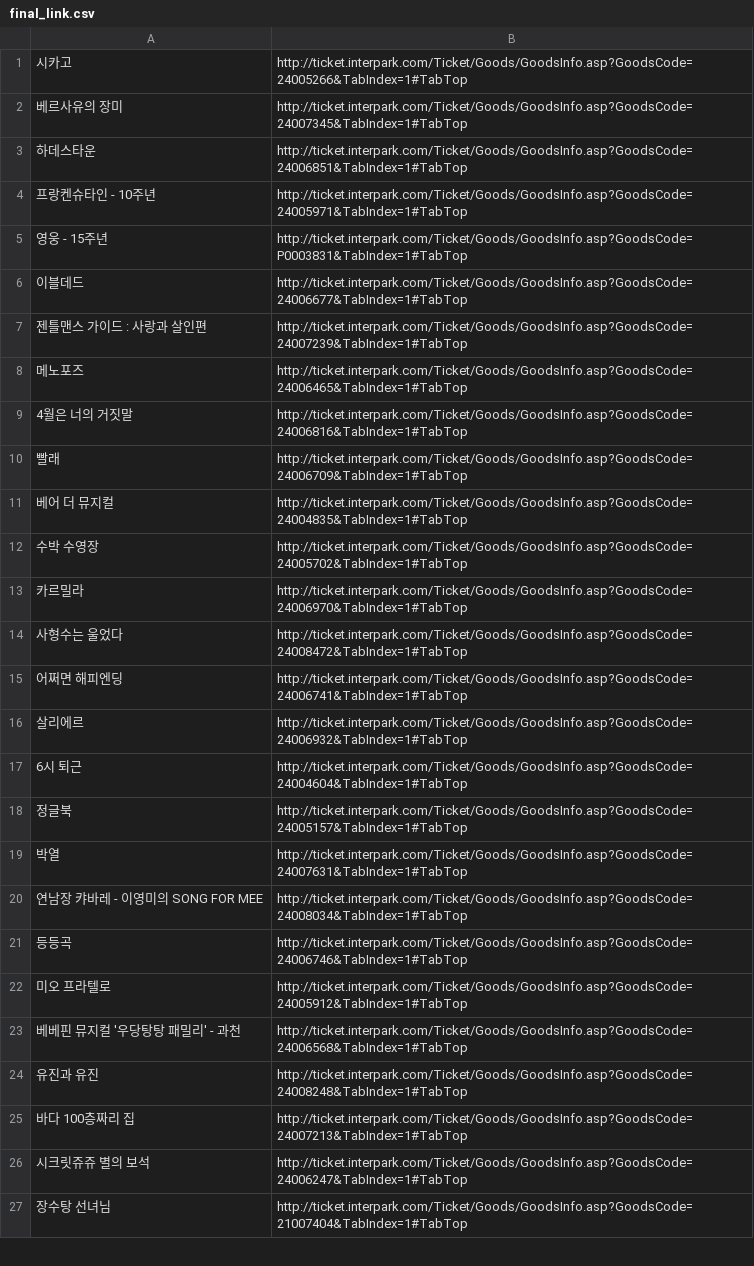
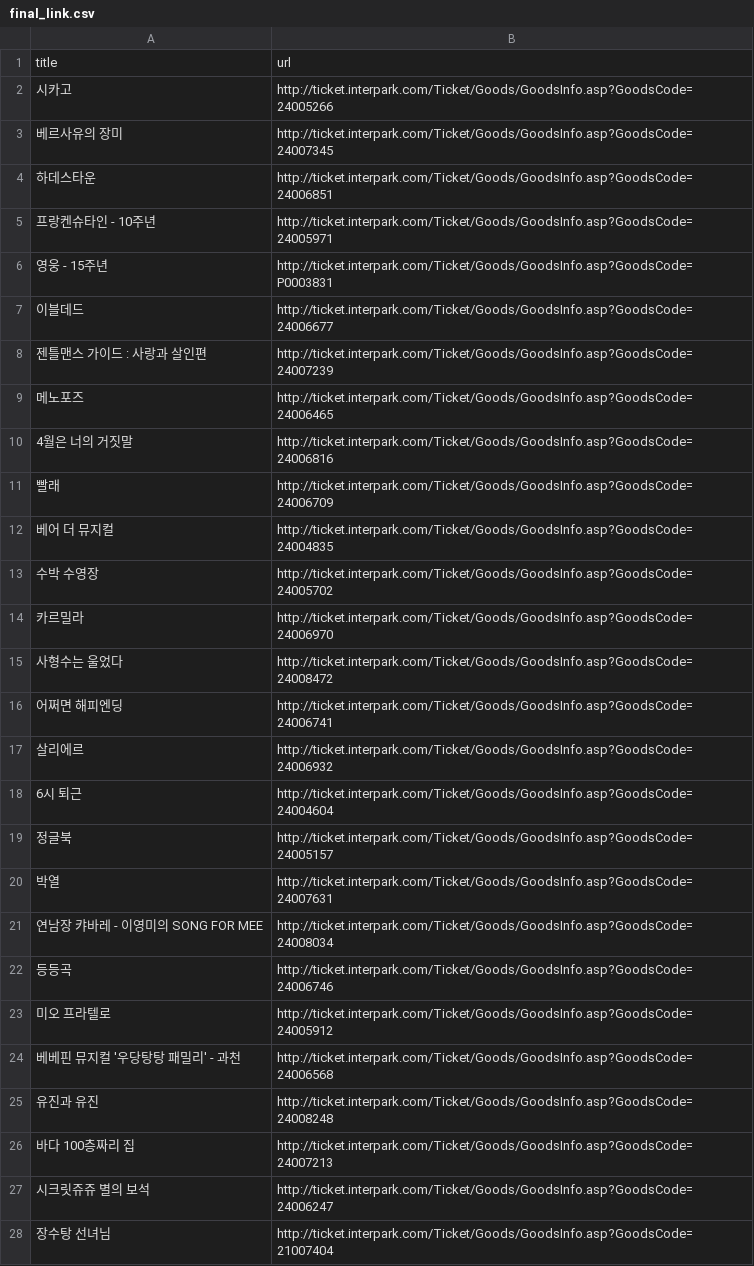
Before and after one commit to khn5906/MUSI, a CSV file: final_link.csv, drawn as a sheet; only a part is shown; the diff covers the shown part only.

```diff
--- a/final_link.csv
+++ b/final_link.csv
@@ -1,27 +1,28 @@
-시카고,http://ticket.interpark.com/Ticket/Goods/GoodsInfo.asp?GoodsCode=24005266&TabIndex=1#TabTop
-베르사유의 장미,http://ticket.interpark.com/Ticket/Goods/GoodsInfo.asp?GoodsCode=24007345&TabIndex=1#TabTop
-하데스타운,http://ticket.interpark.com/Ticket/Goods/GoodsInfo.asp?GoodsCode=24006851&TabIndex=1#TabTop
-프랑켄슈타인 - 10주년,http://ticket.interpark.com/Ticket/Goods/GoodsInfo.asp?GoodsCode=24005971&TabIndex=1#TabTop
-영웅 - 15주년,http://ticket.interpark.com/Ticket/Goods/GoodsInfo.asp?GoodsCode=P0003831&TabIndex=1#TabTop
-이블데드,http://ticket.interpark.com/Ticket/Goods/GoodsInfo.asp?GoodsCode=24006677&TabIndex=1#TabTop
-젠틀맨스 가이드 : 사랑과 살인편,http://ticket.interpark.com/Ticket/Goods/GoodsInfo.asp?GoodsCode=24007239&TabIndex=1#TabTop
-메노포즈,http://ticket.interpark.com/Ticket/Goods/GoodsInfo.asp?GoodsCode=24006465&TabIndex=1#TabTop
-4월은 너의 거짓말,http://ticket.interpark.com/Ticket/Goods/GoodsInfo.asp?GoodsCode=24006816&TabIndex=1#TabTop
-빨래,http://ticket.interpark.com/Ticket/Goods/GoodsInfo.asp?GoodsCode=24006709&TabIndex=1#TabTop
-베어 더 뮤지컬,http://ticket.interpark.com/Ticket/Goods/GoodsInfo.asp?GoodsCode=24004835&TabIndex=1#TabTop
-수박 수영장,http://ticket.interpark.com/Ticket/Goods/GoodsInfo.asp?GoodsCode=24005702&TabIndex=1#TabTop
-카르밀라,http://ticket.interpark.com/Ticket/Goods/GoodsInfo.asp?GoodsCode=24006970&TabIndex=1#TabTop
-사형수는 울었다,http://ticket.interpark.com/Ticket/Goods/GoodsInfo.asp?GoodsCode=24008472&TabIndex=1#TabTop
-어쩌면 해피엔딩,http://ticket.interpark.com/Ticket/Goods/GoodsInfo.asp?GoodsCode=24006741&TabIndex=1#TabTop
-살리에르,http://ticket.interpark.com/Ticket/Goods/GoodsInfo.asp?GoodsCode=24006932&TabIndex=1#TabTop
-6시 퇴근,http://ticket.interpark.com/Ticket/Goods/GoodsInfo.asp?GoodsCode=24004604&TabIndex=1#TabTop
-정글북,http://ticket.interpark.com/Ticket/Goods/GoodsInfo.asp?GoodsCode=24005157&TabIndex=1#TabTop
-박열,http://ticket.interpark.com/Ticket/Goods/GoodsInfo.asp?GoodsCode=24007631&TabIndex=1#TabTop
-연남장 캬바레 - 이영미의 SONG FOR MEE,http://ticket.interpark.com/Ticket/Goods/GoodsInfo.asp?GoodsCode=24008034&TabIndex=1#TabTop
-등등곡,http://ticket.interpark.com/Ticket/Goods/GoodsInfo.asp?GoodsCode=24006746&TabIndex=1#TabTop
-미오 프라텔로,http://ticket.interpark.com/Ticket/Goods/GoodsInfo.asp?GoodsCode=24005912&TabIndex=1#TabTop
-베베핀 뮤지컬 '우당탕탕 패밀리' - 과천,http://ticket.interpark.com/Ticket/Goods/GoodsInfo.asp?GoodsCode=24006568&TabIndex=1#TabTop
-유진과 유진,http://ticket.interpark.com/Ticket/Goods/GoodsInfo.asp?GoodsCode=24008248&TabIndex=1#TabTop
-바다 100층짜리 집,http://ticket.interpark.com/Ticket/Goods/GoodsInfo.asp?GoodsCode=24007213&TabIndex=1#TabTop
-시크릿쥬쥬 별의 보석,http://ticket.interpark.com/Ticket/Goods/GoodsInfo.asp?GoodsCode=24006247&TabIndex=1#TabTop
-장수탕 선녀님,http://ticket.interpark.com/Ticket/Goods/GoodsInfo.asp?GoodsCode=21007404&TabIndex=1#TabTop
+title,url
+시카고,http://ticket.interpark.com/Ticket/Goods/GoodsInfo.asp?GoodsCode=24005266
+베르사유의 장미,http://ticket.interpark.com/Ticket/Goods/GoodsInfo.asp?GoodsCode=24007345
+하데스타운,http://ticket.interpark.com/Ticket/Goods/GoodsInfo.asp?GoodsCode=24006851
+프랑켄슈타인 - 10주년,http://ticket.interpark.com/Ticket/Goods/GoodsInfo.asp?GoodsCode=24005971
+영웅 - 15주년,http://ticket.interpark.com/Ticket/Goods/GoodsInfo.asp?GoodsCode=P0003831
+이블데드,http://ticket.interpark.com/Ticket/Goods/GoodsInfo.asp?GoodsCode=24006677
+젠틀맨스 가이드 : 사랑과 살인편,http://ticket.interpark.com/Ticket/Goods/GoodsInfo.asp?GoodsCode=24007239
+메노포즈,http://ticket.interpark.com/Ticket/Goods/GoodsInfo.asp?GoodsCode=24006465
+4월은 너의 거짓말,http://ticket.interpark.com/Ticket/Goods/GoodsInfo.asp?GoodsCode=24006816
+빨래,http://ticket.interpark.com/Ticket/Goods/GoodsInfo.asp?GoodsCode=24006709
+베어 더 뮤지컬,http://ticket.interpark.com/Ticket/Goods/GoodsInfo.asp?GoodsCode=24004835
+수박 수영장,http://ticket.interpark.com/Ticket/Goods/GoodsInfo.asp?GoodsCode=24005702
+카르밀라,http://ticket.interpark.com/Ticket/Goods/GoodsInfo.asp?GoodsCode=24006970
+사형수는 울었다,http://ticket.interpark.com/Ticket/Goods/GoodsInfo.asp?GoodsCode=24008472
+어쩌면 해피엔딩,http://ticket.interpark.com/Ticket/Goods/GoodsInfo.asp?GoodsCode=24006741
+살리에르,http://ticket.interpark.com/Ticket/Goods/GoodsInfo.asp?GoodsCode=24006932
+6시 퇴근,http://ticket.interpark.com/Ticket/Goods/GoodsInfo.asp?GoodsCode=24004604
+정글북,http://ticket.interpark.com/Ticket/Goods/GoodsInfo.asp?GoodsCode=24005157
+박열,http://ticket.interpark.com/Ticket/Goods/GoodsInfo.asp?GoodsCode=24007631
+연남장 캬바레 - 이영미의 SONG FOR MEE,http://ticket.interpark.com/Ticket/Goods/GoodsInfo.asp?GoodsCode=24008034
+등등곡,http://ticket.interpark.com/Ticket/Goods/GoodsInfo.asp?GoodsCode=24006746
+미오 프라텔로,http://ticket.interpark.com/Ticket/Goods/GoodsInfo.asp?GoodsCode=24005912
+베베핀 뮤지컬 '우당탕탕 패밀리' - 과천,http://ticket.interpark.com/Ticket/Goods/GoodsInfo.asp?GoodsCode=24006568
+유진과 유진,http://ticket.interpark.com/Ticket/Goods/GoodsInfo.asp?GoodsCode=24008248
+바다 100층짜리 집,http://ticket.interpark.com/Ticket/Goods/GoodsInfo.asp?GoodsCode=24007213
+시크릿쥬쥬 별의 보석,http://ticket.interpark.com/Ticket/Goods/GoodsInfo.asp?GoodsCode=24006247
+장수탕 선녀님,http://ticket.interpark.com/Ticket/Goods/GoodsInfo.asp?GoodsCode=21007404
```
Also changed, not shown: 49 edited cells elsewhere in this file, 11 other files.
